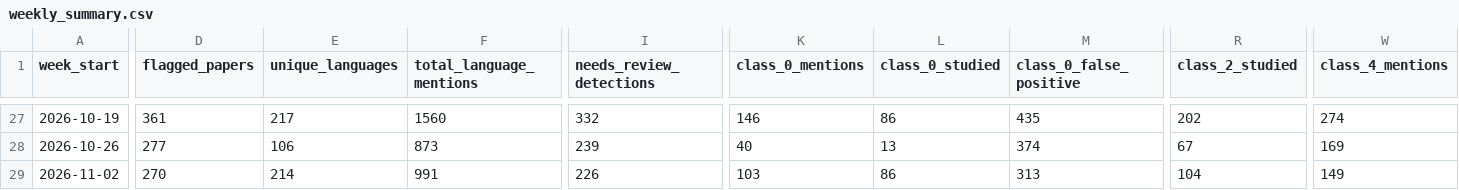
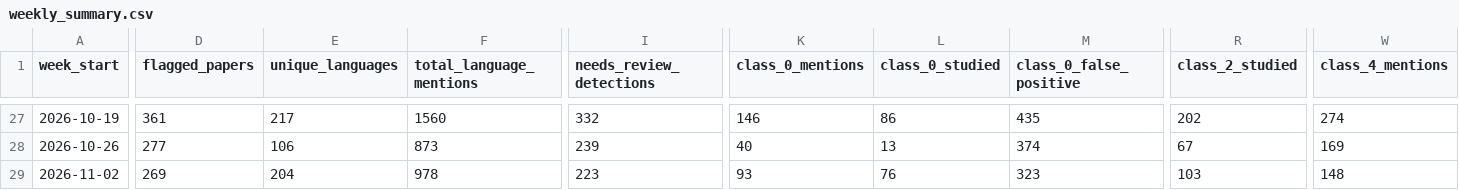
Before and after one commit to kavindu-w/langtrend, a CSV file: data/processed/weekly_summary.csv, drawn as a sheet; only a part is shown, gaps mark what is left out; the diff covers the shown part only; the diff names each change by its address in the sheet, - before the commit and + after, or states it on an @@ line.

```diff
--- a/data/processed/weekly_summary.csv
+++ b/data/processed/weekly_summary.csv
-D29 (flagged_papers): 270
+D29 (flagged_papers): 269
-E29 (unique_languages): 214
+E29 (unique_languages): 204
-F29 (total_language_mentions): 991
+F29 (total_language_mentions): 978
-I29 (needs_review_detections): 226
+I29 (needs_review_detections): 223
-K29 (class_0_mentions): 103
+K29 (class_0_mentions): 93
-L29 (class_0_studied): 86
+L29 (class_0_studied): 76
-M29 (class_0_false_positive): 313
+M29 (class_0_false_positive): 323
-R29 (class_2_studied): 104
+R29 (class_2_studied): 103
-W29 (class_4_mentions): 149
+W29 (class_4_mentions): 148
```
Also changed, not shown: 9 edited cells elsewhere in this file, 10 other files.
